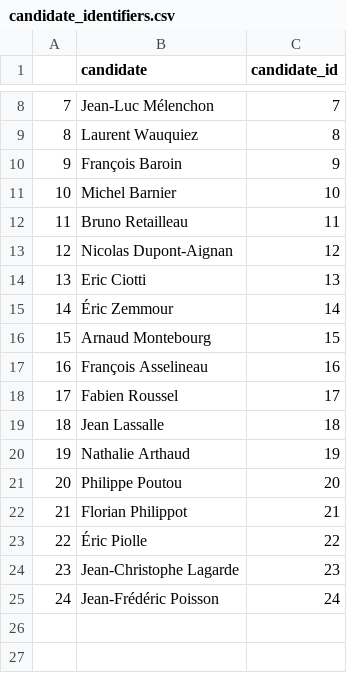
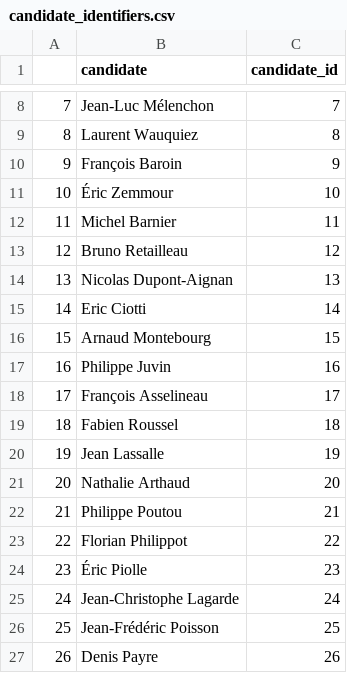
Before and after one commit to MerlinHeidemanns/election_forecast_france, a CSV file: dta/polls_dta/candidate_identifiers.csv, drawn as a sheet; only a part is shown, gaps mark what is left out; removed rows and columns are numbered as before the commit, all else as after; the diff names each change by its address in the sheet, - before the commit and + after, or states it on an @@ line.

```diff
--- a/dta/polls_dta/candidate_identifiers.csv
+++ b/dta/polls_dta/candidate_identifiers.csv
+row 11: 10 | Éric Zemmour | 10
@@ column A renumbered between rows 12 and 26 @@
-C12 (candidate_id): 10
+C12 (candidate_id): 11
-C13 (candidate_id): 11
+C13 (candidate_id): 12
-C14 (candidate_id): 12
+C14 (candidate_id): 13
-C15 (candidate_id): 13
+C15 (candidate_id): 14
-row 15: 14 | Éric Zemmour | 14
+row 17: 16 | Philippe Juvin | 16
-C18 (candidate_id): 16
+C18 (candidate_id): 17
-C19 (candidate_id): 17
+C19 (candidate_id): 18
-C20 (candidate_id): 18
+C20 (candidate_id): 19
-C21 (candidate_id): 19
+C21 (candidate_id): 20
-C22 (candidate_id): 20
+C22 (candidate_id): 21
-C23 (candidate_id): 21
+C23 (candidate_id): 22
-C24 (candidate_id): 22
+C24 (candidate_id): 23
-C25 (candidate_id): 23
+C25 (candidate_id): 24
-C26 (candidate_id): 24
+C26 (candidate_id): 25
+row 27: 26 | Denis Payre | 26
```
Also changed, not shown: dta/polls_dta/time_identifiers.csv, 1 other file.
